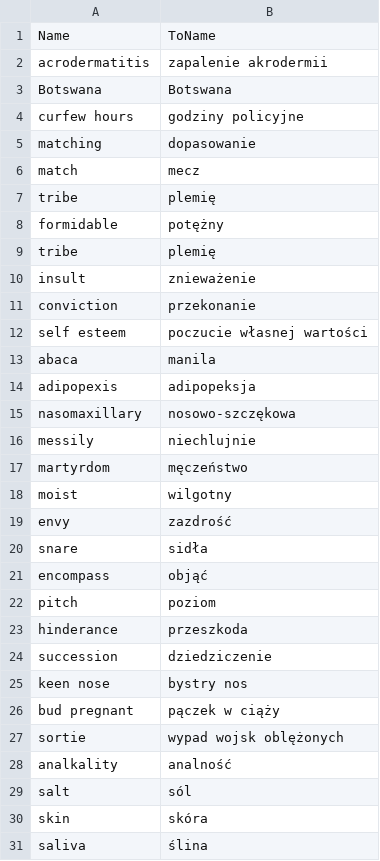
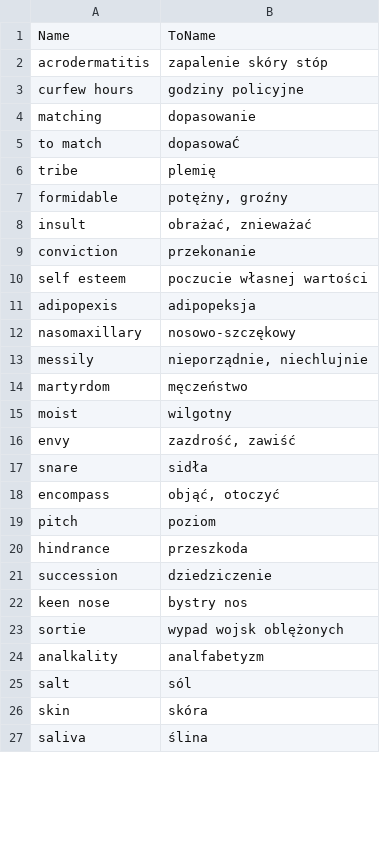
Before and after one commit to mmusialek/AnyWordRotator-Words, a CSV file: src/en_pl/test_0001.csv, drawn as a sheet; only a part is shown; the diff covers the shown part only.

```diff
--- a/src/en_pl/test_0001.csv
+++ b/src/en_pl/test_0001.csv
@@ -1,29 +1,25 @@
 Name;ToName
-acrodermatitis;zapalenie akrodermii
-Botswana;Botswana
+acrodermatitis;zapalenie skóry stóp
 curfew hours;godziny policyjne
 matching;dopasowanie
-match;mecz
+to match; dopasowaĆ
 tribe;plemię
-formidable;potężny
-tribe;plemię
-insult;znieważenie
+formidable;potężny, groźny
+insult;obrażać, znieważać
 conviction;przekonanie
 self esteem;poczucie własnej wartości
-abaca;manila
 adipopexis;adipopeksja
-nasomaxillary;nosowo-szczękowa
-messily;niechlujnie
+nasomaxillary;nosowo-szczękowy
+messily;nieporządnie, niechlujnie
 martyrdom;męczeństwo
 moist;wilgotny
-envy;zazdrość
+envy;zazdrość, zawiść
 snare;sidła
-encompass;objąć
+encompass;objąć, otoczyć
 pitch;poziom
-hinderance;przeszkoda
+hindrance;przeszkoda
 succession;dziedziczenie
 keen nose;bystry nos
-bud pregnant;pączek w ciąży
 sortie;wypad wojsk oblężonych
-analkality;analność
+analkality;analfabetyzm
 salt;sól
```
Also changed, not shown: 56 added rows, 12 removed rows and 28 edited cells elsewhere in this file.
